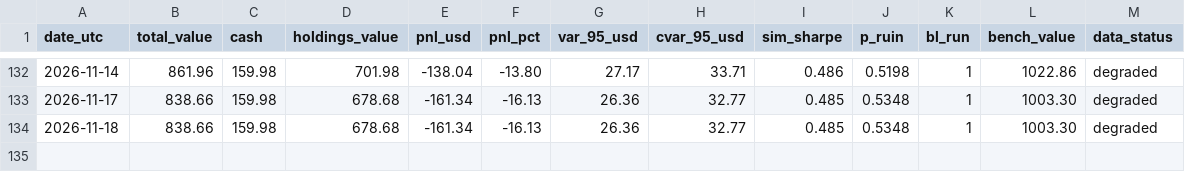
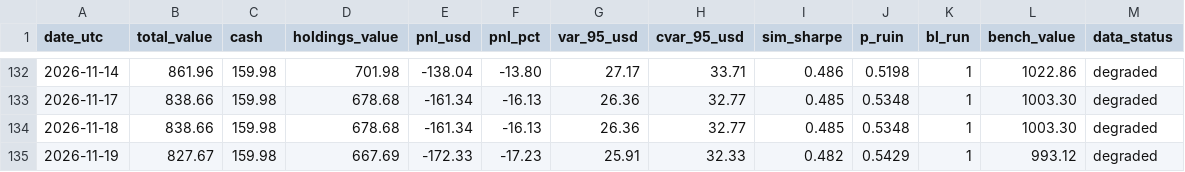
Before and after one commit to maisymylod/apex-portfolio, a CSV file: docs/data/history.csv, drawn as a sheet; only a part is shown, gaps mark what is left out.

```diff
--- a/docs/data/history.csv
+++ b/docs/data/history.csv
@@ -134 +134,2 @@ date_utc,total_value,cash,holdings_value,pnl_usd,pnl_pct,var_95_usd,cvar_95_usd,
 2026-11-18,838.66,159.98,678.68,-161.34,-16.13,26.36,32.77,0.485,0.5348,1,1003.30,degraded
+2026-11-19,827.67,159.98,667.69,-172.33,-17.23,25.91,32.33,0.482,0.5429,1,993.12,degraded
```
Also changed, not shown: state/history.csv, 6 other files.
